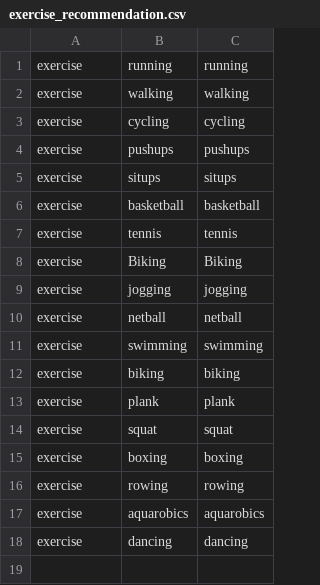
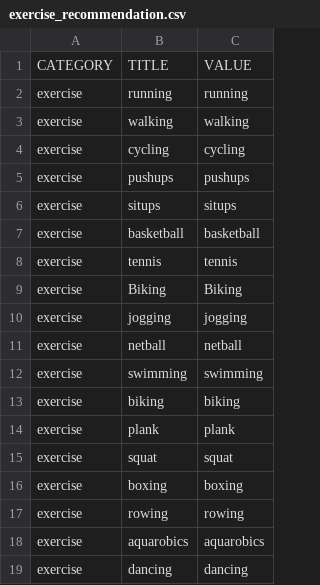
Before and after one commit to anjyzplace/chatbot, a CSV file: exercise_recommendation.csv, drawn as a sheet; the diff names each change by its address in the sheet, - before the commit and + after, or states it on an @@ line.

```diff
--- a/exercise_recommendation.csv
+++ b/exercise_recommendation.csv
+row 1: CATEGORY | TITLE | VALUE
```
Also changed, not shown: 2 other files.
